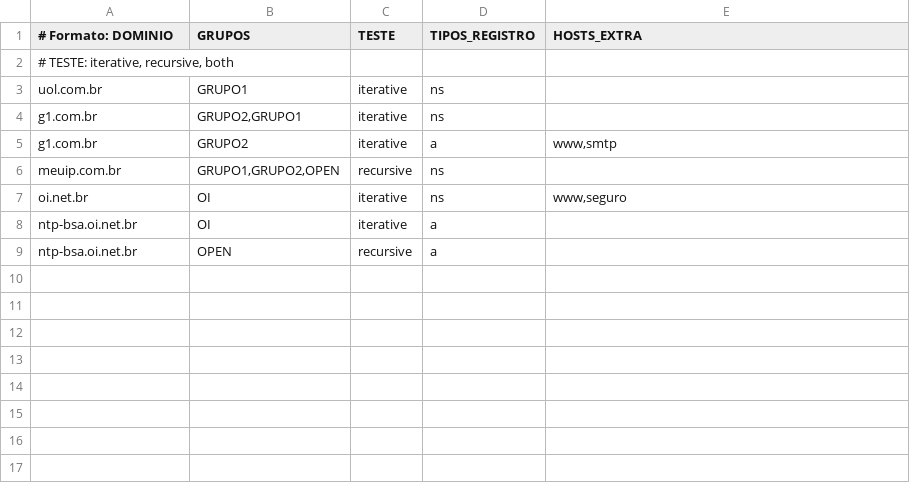
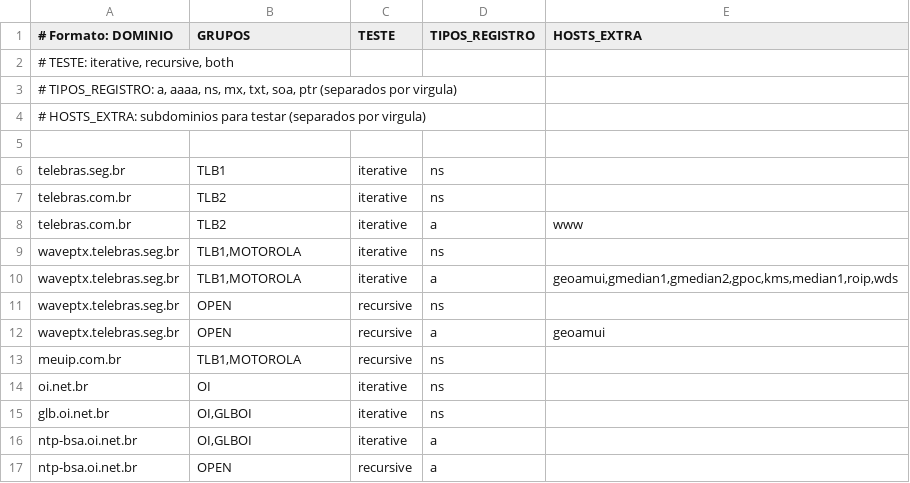
Before and after one commit to flashbsb/diagnostico_dns, a CSV file: domains_tests.csv, drawn as a sheet; removed rows and columns are numbered as before the commit, all else as after; the diff names each change by its address in the sheet, - before the commit and + after, or states it on an @@ line.

```diff
--- a/domains_tests.csv
+++ b/domains_tests.csv
+row 3: # TIPOS_REGISTRO: a, aaaa, ns, mx, txt, soa, ptr (separados por virgula)
+row 4: # HOSTS_EXTRA: subdominios para testar (separados por virgula)
+row 5: (empty)
+row 6: telebras.seg.br | TLB1 | iterative | ns
-A7 (# Formato: DOMINIO): uol.com.br
+A7 (# Formato: DOMINIO): telebras.com.br
-B7 (GRUPOS): GRUPO1
+B7 (GRUPOS): TLB2
+row 8: telebras.com.br | TLB2 | iterative | a | www
-A9 (# Formato: DOMINIO): g1.com.br
+A9 (# Formato: DOMINIO): waveptx.telebras.seg.br
-B9 (GRUPOS): GRUPO2,GRUPO1
+B9 (GRUPOS): TLB1,MOTOROLA
-row 5: g1.com.br | GRUPO2 | iterative | a | www,smtp
+row 10: waveptx.telebras.seg.br | TLB1,MOTOROLA | iterative | a | geoamui,gmedian1,gmedian2,gpoc,kms,median1,roip,wds
+row 11: waveptx.telebras.seg.br | OPEN | recursive | ns
+row 12: waveptx.telebras.seg.br | OPEN | recursive | a | geoamui
-B13 (GRUPOS): GRUPO1,GRUPO2,OPEN
+B13 (GRUPOS): TLB1,MOTOROLA
-E14 (HOSTS_EXTRA): www,seguro
+E14 (HOSTS_EXTRA): (empty)
+row 15: glb.oi.net.br | OI,GLBOI | iterative | ns
-B16 (GRUPOS): OI
+B16 (GRUPOS): OI,GLBOI
```
Also changed, not shown: dns_groups.csv, 2 other files.
